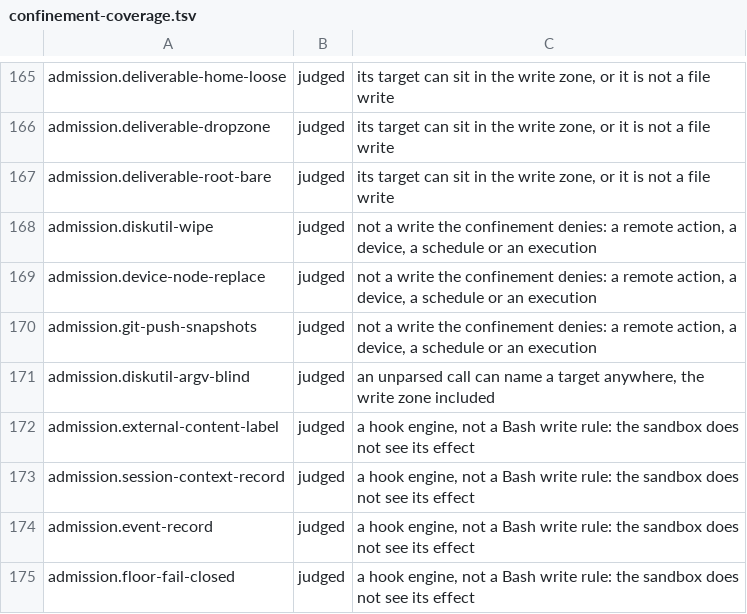
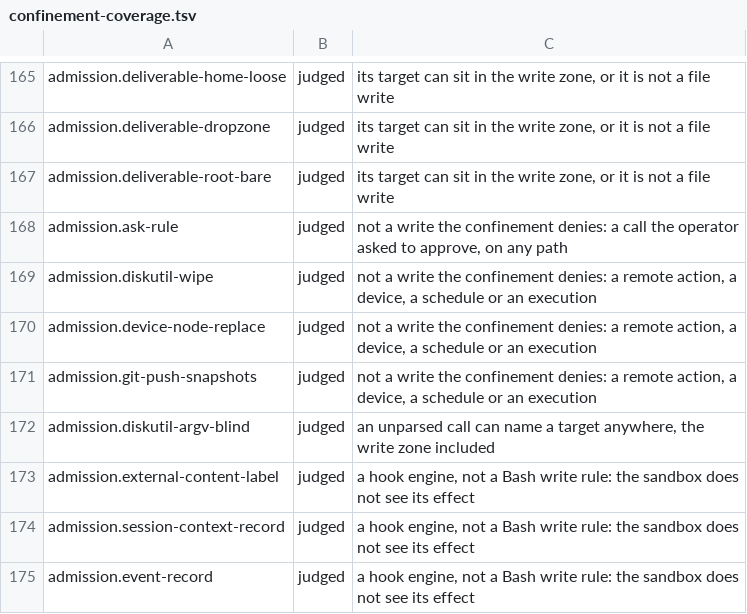
Before and after one commit to VytCepas/harbor-core, a TSV file: contracts/confinement-coverage.tsv, drawn as a sheet; only a part is shown, gaps mark what is left out; the shorter side is filled out with more unchanged rows.

```diff
--- a/contracts/confinement-coverage.tsv
+++ b/contracts/confinement-coverage.tsv
@@ -167,2 +167,3 @@ admission.deliverable-dropzone	judged	its target can sit in the write zone, or i
 admission.deliverable-root-bare	judged	its target can sit in the write zone, or it is not a file write
+admission.ask-rule	judged	not a write the confinement denies: a call the operator asked to approve, on any path
 admission.diskutil-wipe	judged	not a write the confinement denies: a remote action, a device, a schedule or an execution
```
Also changed, not shown: 27 other files.
